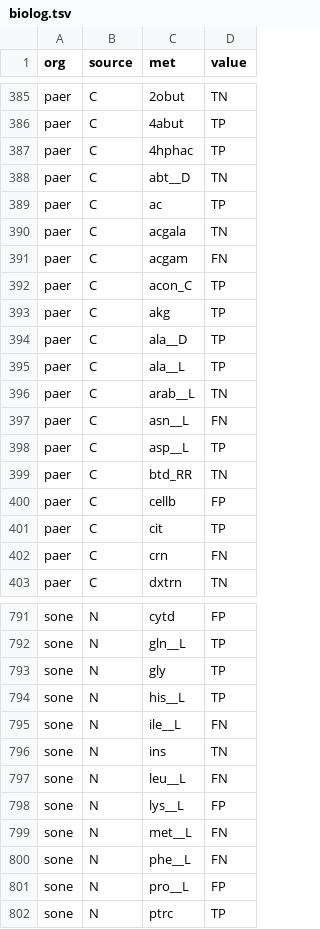
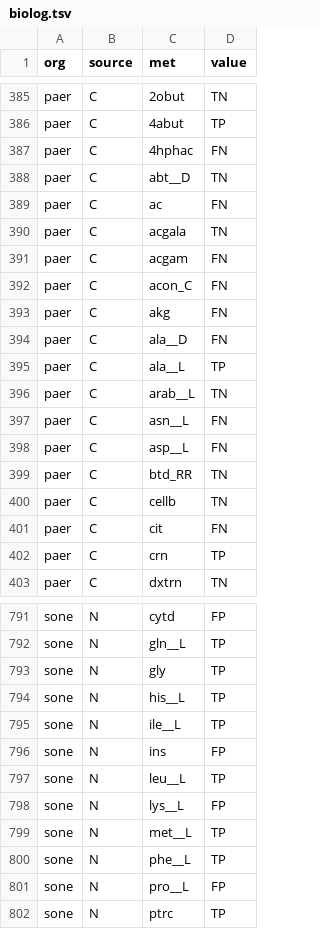
Before and after one commit to cdanielmachado/carveme, a TSV file: carveme/data/benchmark/results/biolog.tsv, drawn as a sheet; only a part is shown, gaps mark what is left out; the diff covers the shown part only.

```diff
--- a/carveme/data/benchmark/results/biolog.tsv
+++ b/carveme/data/benchmark/results/biolog.tsv
@@ -386,10 +386,10 @@ paer	C	2obut	TN
 paer	C	4abut	TP
-paer	C	4hphac	TP
+paer	C	4hphac	FN
 paer	C	abt__D	TN
-paer	C	ac	TP
+paer	C	ac	FN
 paer	C	acgala	TN
 paer	C	acgam	FN
-paer	C	acon_C	TP
-paer	C	akg	TP
-paer	C	ala__D	TP
+paer	C	acon_C	FN
+paer	C	akg	FN
+paer	C	ala__D	FN
 paer	C	ala__L	TP
@@ -397,7 +397,7 @@ paer	C	arab__L	TN
 paer	C	asn__L	FN
-paer	C	asp__L	TP
+paer	C	asp__L	FN
 paer	C	btd_RR	TN
-paer	C	cellb	FP
-paer	C	cit	TP
-paer	C	crn	FN
+paer	C	cellb	TN
+paer	C	cit	FN
+paer	C	crn	TP
 paer	C	dxtrn	TN
@@ -794,8 +794,8 @@ sone	N	gly	TP
 sone	N	his__L	TP
-sone	N	ile__L	FN
-sone	N	ins	TN
-sone	N	leu__L	FN
+sone	N	ile__L	TP
+sone	N	ins	FP
+sone	N	leu__L	TP
 sone	N	lys__L	FP
-sone	N	met__L	FN
-sone	N	phe__L	FN
+sone	N	met__L	TP
+sone	N	phe__L	TP
 sone	N	pro__L	FP
```
Also changed, not shown: 146 edited cells elsewhere in this file, carveme/data/benchmark/results/essentiality.tsv, 14 other files.
